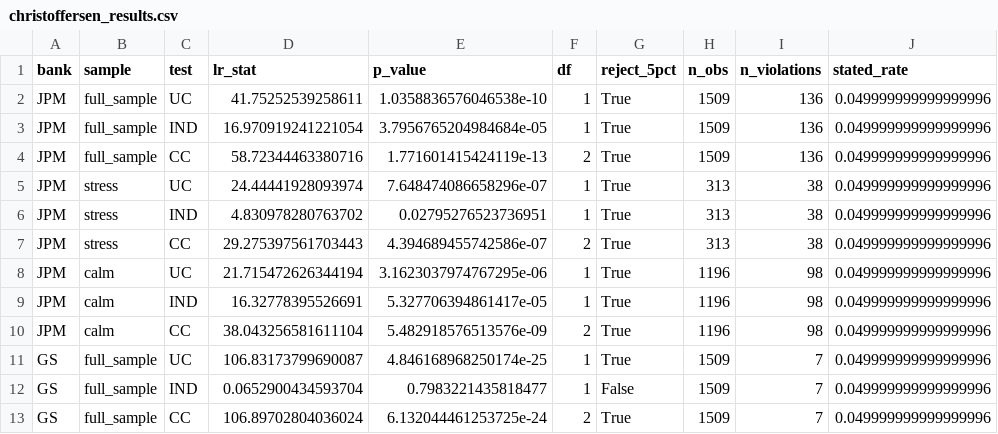
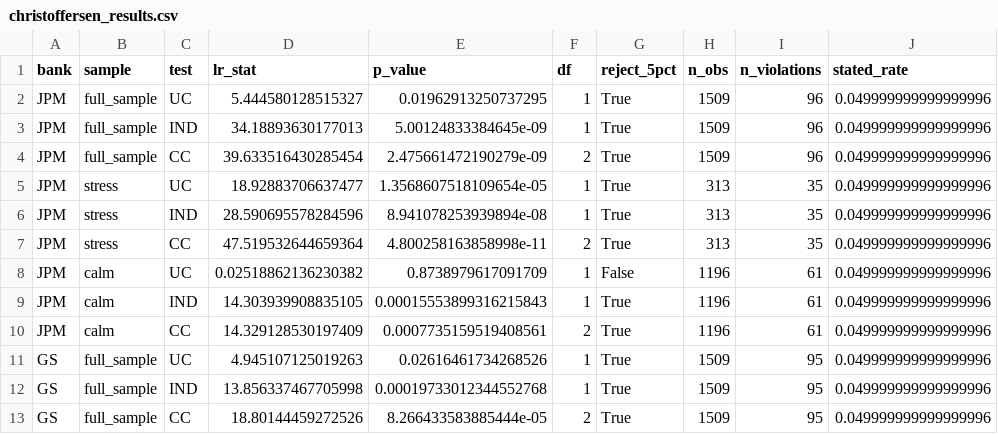
Before and after one commit to rxj0102/var-confidence-audit, a CSV file: data/processed/christoffersen_results.csv, drawn as a sheet; only a part is shown; the diff covers the shown part only.

```diff
--- a/data/processed/christoffersen_results.csv
+++ b/data/processed/christoffersen_results.csv
@@ -1,13 +1,13 @@
 bank,sample,test,lr_stat,p_value,df,reject_5pct,n_obs,n_violations,stated_rate
-JPM,full_sample,UC,41.75252539258611,1.0358836576046538e-10,1,True,1509,136,0.049999999999999996
-JPM,full_sample,IND,16.970919241221054,3.7956765204984684e-05,1,True,1509,136,0.049999999999999996
-JPM,full_sample,CC,58.72344463380716,1.771601415424119e-13,2,True,1509,136,0.049999999999999996
-JPM,stress,UC,24.44441928093974,7.648474086658296e-07,1,True,313,38,0.049999999999999996
-JPM,stress,IND,4.830978280763702,0.02795276523736951,1,True,313,38,0.049999999999999996
-JPM,stress,CC,29.275397561703443,4.394689455742586e-07,2,True,313,38,0.049999999999999996
-JPM,calm,UC,21.715472626344194,3.1623037974767295e-06,1,True,1196,98,0.049999999999999996
-JPM,calm,IND,16.32778395526691,5.327706394861417e-05,1,True,1196,98,0.049999999999999996
-JPM,calm,CC,38.043256581611104,5.482918576513576e-09,2,True,1196,98,0.049999999999999996
-GS,full_sample,UC,106.83173799690087,4.846168968250174e-25,1,True,1509,7,0.049999999999999996
-GS,full_sample,IND,0.0652900434593704,0.7983221435818477,1,False,1509,7,0.049999999999999996
-GS,full_sample,CC,106.89702804036024,6.132044461253725e-24,2,True,1509,7,0.049999999999999996
+JPM,full_sample,UC,5.444580128515327,0.01962913250737295,1,True,1509,96,0.049999999999999996
+JPM,full_sample,IND,34.18893630177013,5.00124833384645e-09,1,True,1509,96,0.049999999999999996
+JPM,full_sample,CC,39.633516430285454,2.475661472190279e-09,2,True,1509,96,0.049999999999999996
+JPM,stress,UC,18.92883706637477,1.3568607518109654e-05,1,True,313,35,0.049999999999999996
+JPM,stress,IND,28.590695578284596,8.941078253939894e-08,1,True,313,35,0.049999999999999996
+JPM,stress,CC,47.519532644659364,4.800258163858998e-11,2,True,313,35,0.049999999999999996
+JPM,calm,UC,0.02518862136230382,0.8738979617091709,1,False,1196,61,0.049999999999999996
+JPM,calm,IND,14.303939908835105,0.00015553899316215843,1,True,1196,61,0.049999999999999996
+JPM,calm,CC,14.329128530197409,0.0007735159519408561,2,True,1196,61,0.049999999999999996
+GS,full_sample,UC,4.945107125019263,0.02616461734268526,1,True,1509,95,0.049999999999999996
+GS,full_sample,IND,13.856337467705998,0.00019733012344552768,1,True,1509,95,0.049999999999999996
+GS,full_sample,CC,18.80144459272526,8.266433583885444e-05,2,True,1509,95,0.049999999999999996
```
Also changed, not shown: 117 edited cells elsewhere in this file, data/processed/cross_bank_comparison.csv, data/processed/daily_violations.csv, 24 other files.
